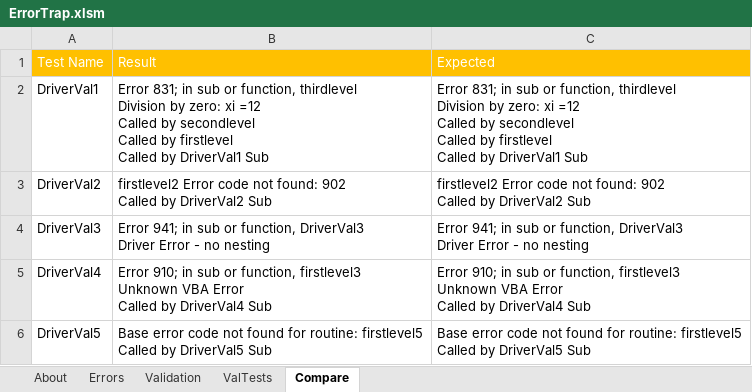
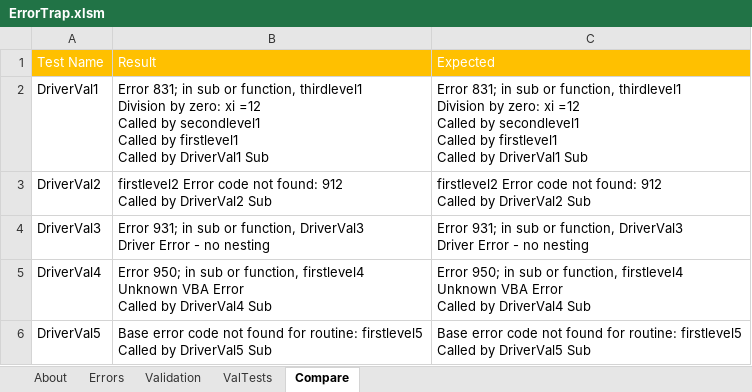
Before and after one commit to jlandgre/Dataframing_Excel, an Excel workbook: ErrorTrap.xlsm, sheet Compare, drawn as a sheet; values as stored, in another font and other column widths than the file's, no borders; ↵ is a line break in a cell; the diff names each change by its address in the sheet, - before the commit and + after, or states it on an @@ line.

Commit message:
Replace ErrorTrap with improved and renamed RowsCols_VBA_Template.xlsm - renamed ErrorTrap.xlsm

```diff
--- a/ErrorTrap.xlsm (sheet Compare)
+++ b/ErrorTrap.xlsm (sheet Compare)
-B2: …or function, thirdlevel ↵ Division by zero: xi =12 ↵ Called by secondlevel ↵ Called by firstlevel ↵ Called by…
+B2: …or function, thirdlevel1 ↵ Division by zero: xi =12 ↵ Called by secondlevel1 ↵ Called by firstlevel1 ↵ Called by…
-C2: …or function, thirdlevel ↵ Division by zero: xi =12 ↵ Called by secondlevel ↵ Called by firstlevel ↵ Called by…
+C2: …or function, thirdlevel1 ↵ Division by zero: xi =12 ↵ Called by secondlevel1 ↵ Called by firstlevel1 ↵ Called by…
-B3: …not found: 902 ↵ Called by…
+B3: …not found: 912 ↵ Called by…
-C3: …not found: 902 ↵ Called by…
+C3: …not found: 912 ↵ Called by…
-B4: Error 941; in sub…
+B4: Error 931; in sub…
-C4: Error 941; in sub…
+C4: Error 931; in sub…
-B5: Error 910; in sub or function, firstlevel3 ↵ Unknown VBA…
+B5: Error 950; in sub or function, firstlevel4 ↵ Unknown VBA…
-C5: Error 910; in sub or function, firstlevel3 ↵ Unknown VBA…
+C5: Error 950; in sub or function, firstlevel4 ↵ Unknown VBA…
```
Also changed, not shown: sheet Errors, sheet ValTests, sheet Validation, sheet About, 2 other files.
